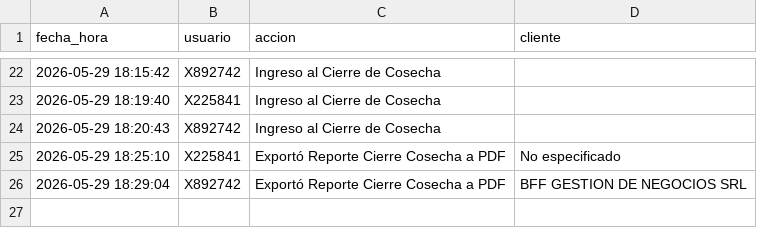
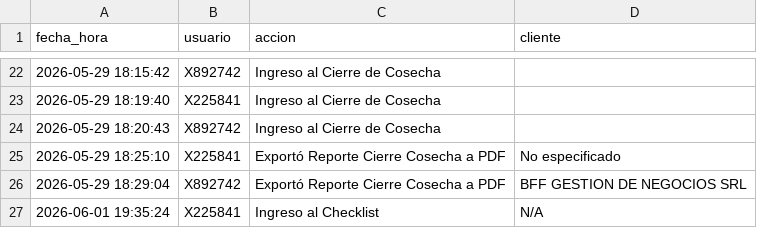
Before and after one commit to suyai-d/reportes-seguridad-db, a CSV file: registro_actividad.csv, drawn as a sheet; only a part is shown, gaps mark what is left out.

Commit message:
Log: X225841 - Ingreso al Checklist

```diff
--- a/registro_actividad.csv
+++ b/registro_actividad.csv
@@ -26 +26,2 @@ fecha_hora,usuario,accion,cliente
 2026-05-29 18:29:04,X892742,Exportó Reporte Cierre Cosecha a PDF,BFF GESTION DE NEGOCIOS SRL
+2026-06-01 19:35:24,X225841,Ingreso al Checklist,N/A
```
